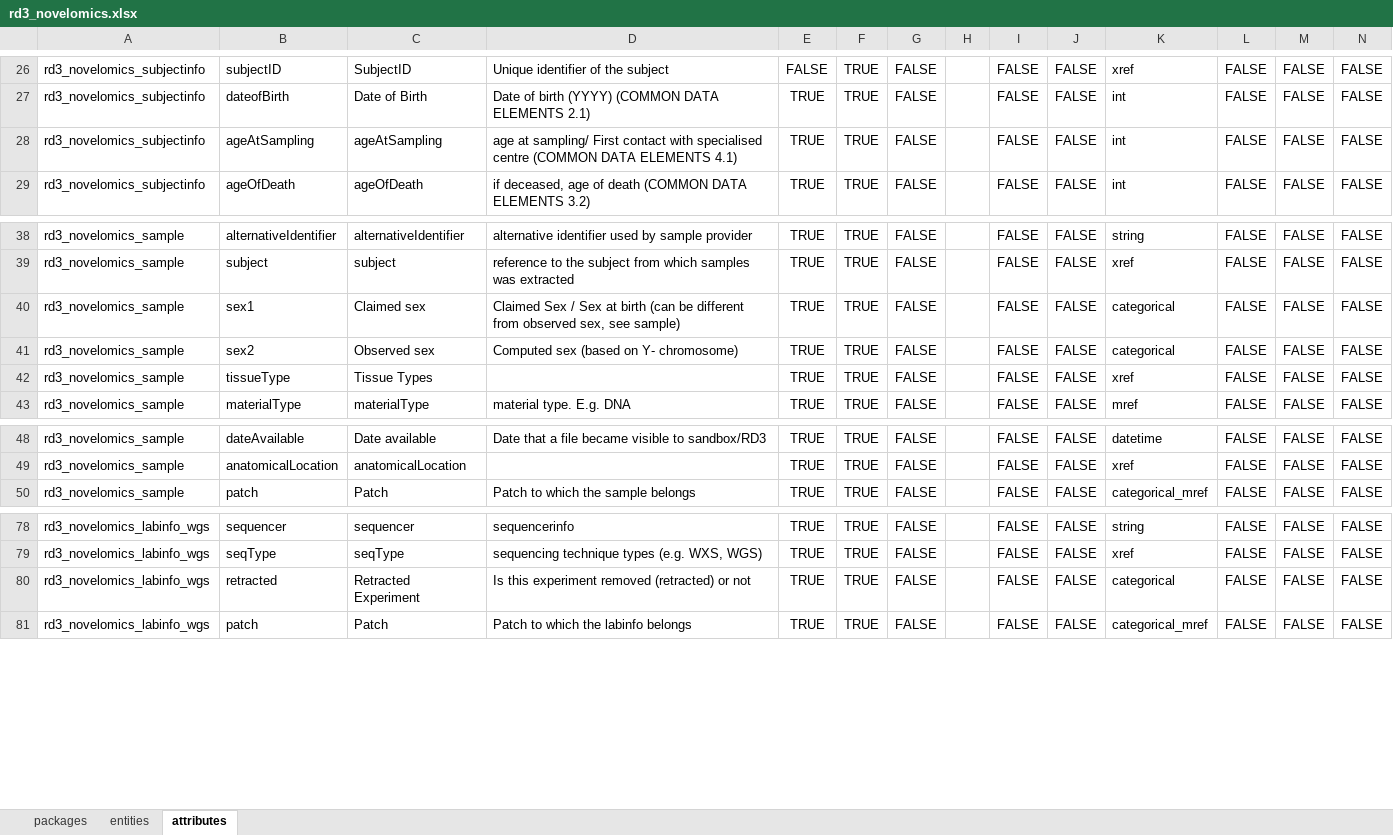
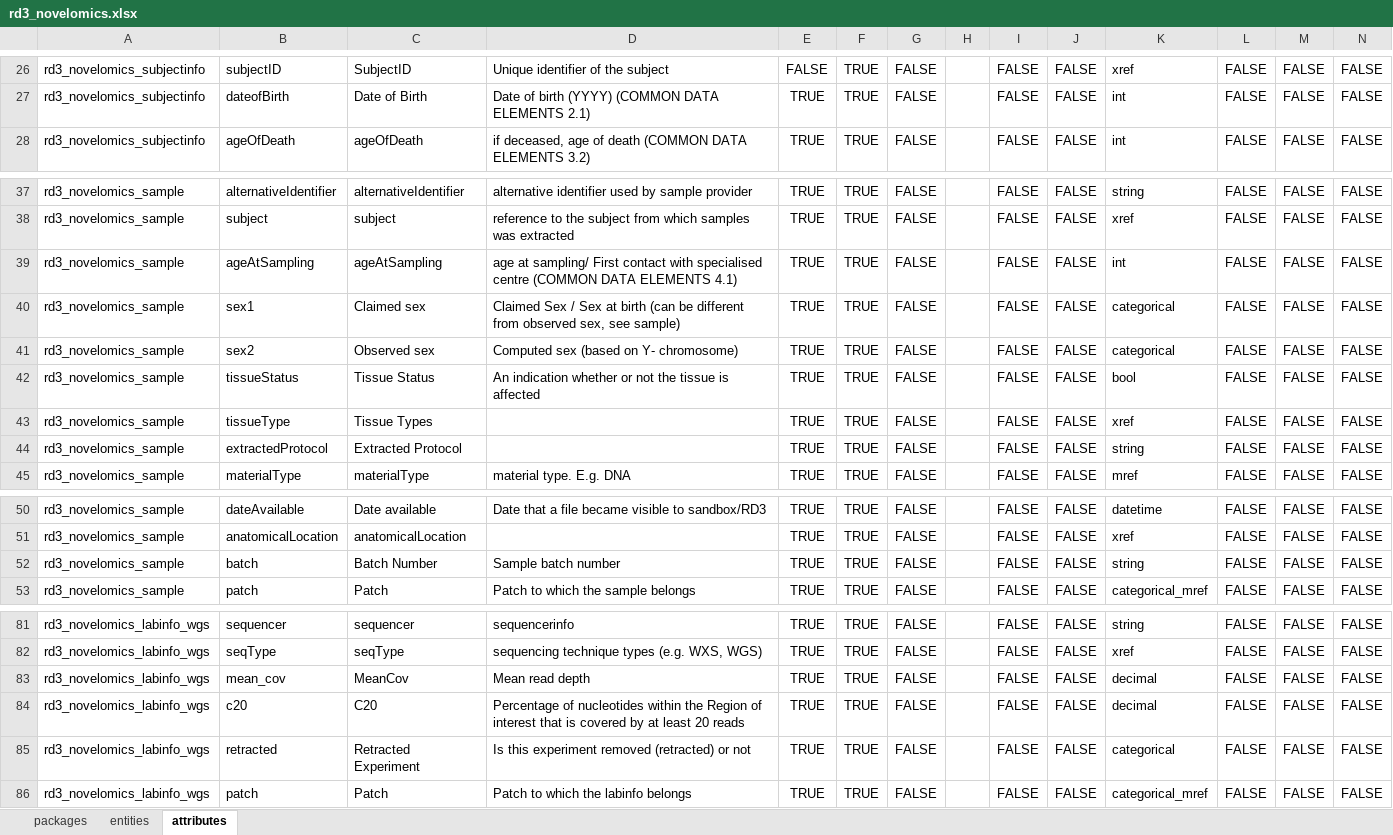
Before and after one commit to molgenis/projects-solve-rd, an Excel workbook: emx/dist/rd3_novelomics.xlsx, sheet attributes, drawn as a sheet; only a part is shown, gaps mark what is left out; values as stored, in another font and other column widths than the file's, no borders; removed rows and columns are numbered as before the commit, all else as after; rows hold the shown columns only; the diff names each change by its address in the sheet, - before the commit and + after, or states it on an @@ line.

Commit message:
updated rd3 freeze and novelomics emx

```diff
--- a/emx/dist/rd3_novelomics.xlsx (sheet attributes)
+++ b/emx/dist/rd3_novelomics.xlsx (sheet attributes)
-row 28: rd3_novelomics_subjectinfo | ageAtSampling | ageAtSampling | age at sampling/ First contact with specialised centre (COMMON DATA ELEMENTS 4.1) | TRUE | TRUE | FALSE |  | FALSE | FALSE | int | FALSE | FALSE | FALSE
+row 39: rd3_novelomics_sample | ageAtSampling | ageAtSampling | age at sampling/ First contact with specialised centre (COMMON DATA ELEMENTS 4.1) | TRUE | TRUE | FALSE |  | FALSE | FALSE | int | FALSE | FALSE | FALSE
+row 42: rd3_novelomics_sample | tissueStatus | Tissue Status | An indication whether or not the tissue is affected | TRUE | TRUE | FALSE |  | FALSE | FALSE | bool | FALSE | FALSE | FALSE
+row 44: rd3_novelomics_sample | extractedProtocol | Extracted Protocol |  | TRUE | TRUE | FALSE |  | FALSE | FALSE | string | FALSE | FALSE | FALSE
+row 52: rd3_novelomics_sample | batch | Batch Number | Sample batch number | TRUE | TRUE | FALSE |  | FALSE | FALSE | string | FALSE | FALSE | FALSE
+row 83: rd3_novelomics_labinfo_wgs | mean_cov | MeanCov | Mean read depth | TRUE | TRUE | FALSE |  | FALSE | FALSE | decimal | FALSE | FALSE | FALSE
+row 84: rd3_novelomics_labinfo_wgs | c20 | C20 | Percentage of nucleotides within the Region of interest that is covered by at least 20 reads | TRUE | TRUE | FALSE |  | FALSE | FALSE | decimal | FALSE | FALSE | FALSE
```
Also changed, not shown: sheet packages, 2 other files.
